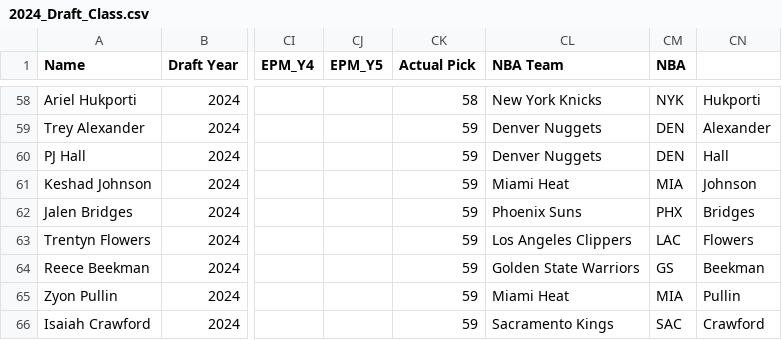
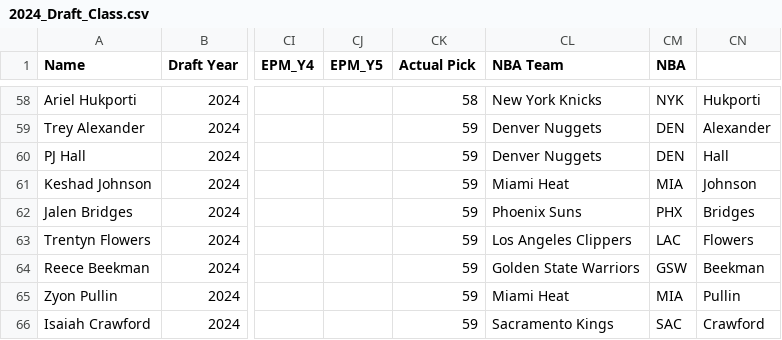
Before and after one commit to tawnyparkmetrics/tawnyparkmetrics.github.io, a CSV file: public/2024_Draft_Class.csv, drawn as a sheet; only a part is shown, gaps mark what is left out; the diff covers the shown part only; the diff names each change by its address in the sheet, - before the commit and + after, or states it on an @@ line.

```diff
--- a/public/2024_Draft_Class.csv
+++ b/public/2024_Draft_Class.csv
-CM64 (NBA): GS
+CM64 (NBA): GSW
```
Also changed, not shown: 8 edited cells elsewhere in this file, 1 other file.
